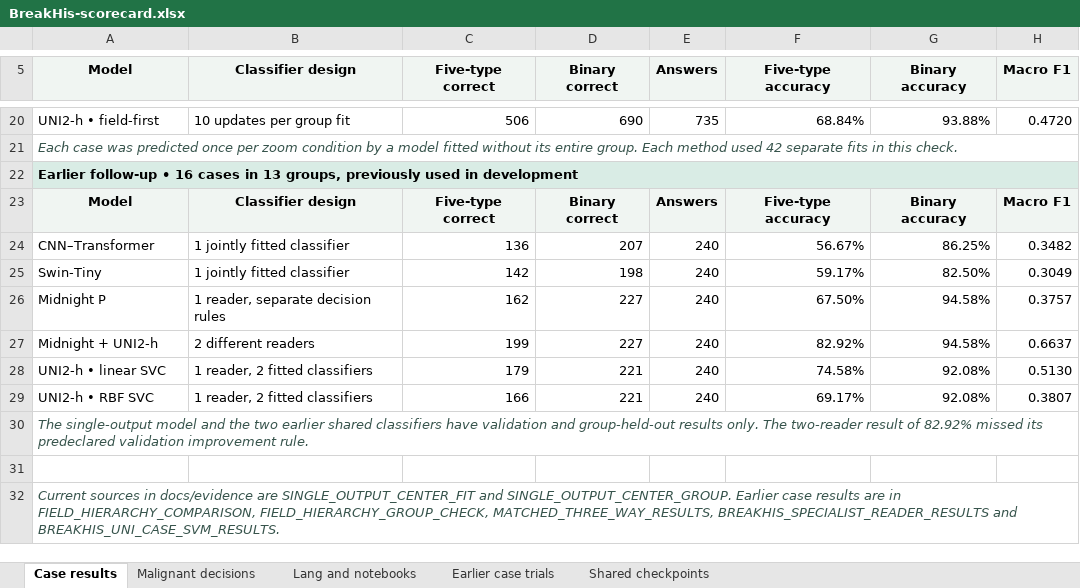
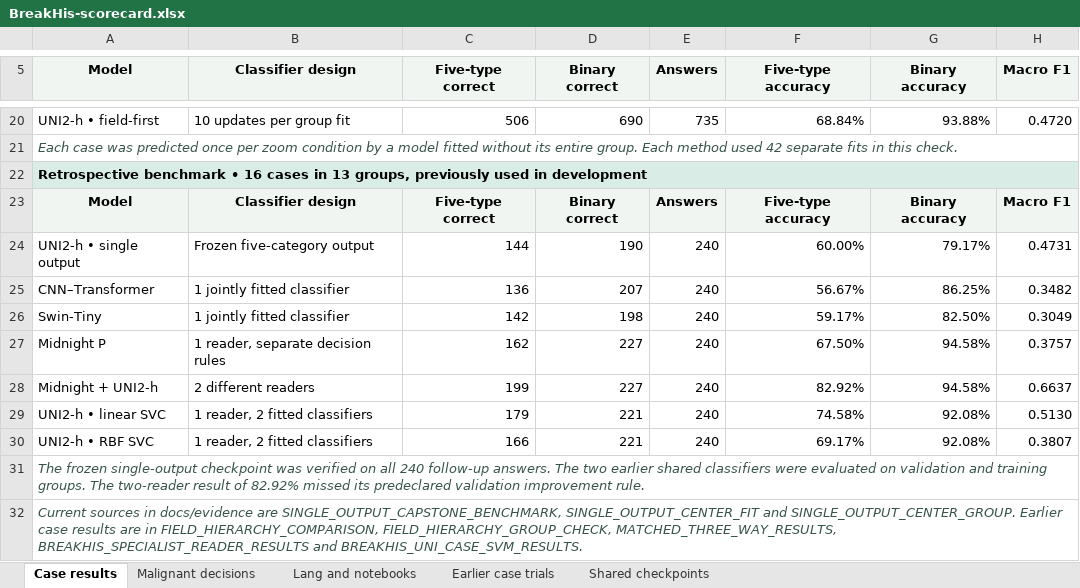
Before and after one commit to Sahith59/MagSet-Histo, an Excel workbook: outputs/lang-breakhis-scorecard/BreakHis-scorecard.xlsx, sheet Case results, drawn as a sheet; only a part is shown, gaps mark what is left out; values as stored, in another font and other column widths than the file's, no borders; removed rows and columns are numbered as before the commit, all else as after; the diff names each change by its address in the sheet, - before the commit and + after, or states it on an @@ line.

Commit message:
Report the retrospective capstone benchmark and field-level verification

```diff
--- a/outputs/lang-breakhis-scorecard/BreakHis-scorecard.xlsx (sheet Case results)
+++ b/outputs/lang-breakhis-scorecard/BreakHis-scorecard.xlsx (sheet Case results)
-A22 (Model): Earlier follow-up • 16…
+A22 (Model): Retrospective benchmark • 16…
+row 24: UNI2-h • single output | Frozen five-category output | 144 | 190 | 240 | 60.00% | 79.17% | 0.4731
-A31 (Model): The single-output model and the two earlier shared classifiers have validation and group-held-out results only. The two-reader…
+A31 (Model): The frozen single-output checkpoint was verified on all 240 follow-up answers. The two earlier shared classifiers were evaluated on validation and training groups. The two-reader…
-row 31: (empty)
-A32 (Model): …docs/evidence are SINGLE_OUTPUT_CENTER_FIT and…
+A32 (Model): …docs/evidence are SINGLE_OUTPUT_CAPSTONE_BENCHMARK, SINGLE_OUTPUT_CENTER_FIT and…
```
Also changed, not shown: sheet Malignant decisions, formulas that keep their value, 11 other files.
